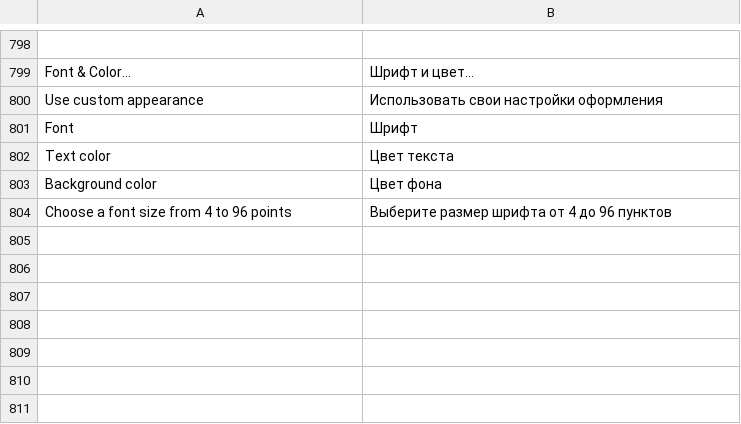
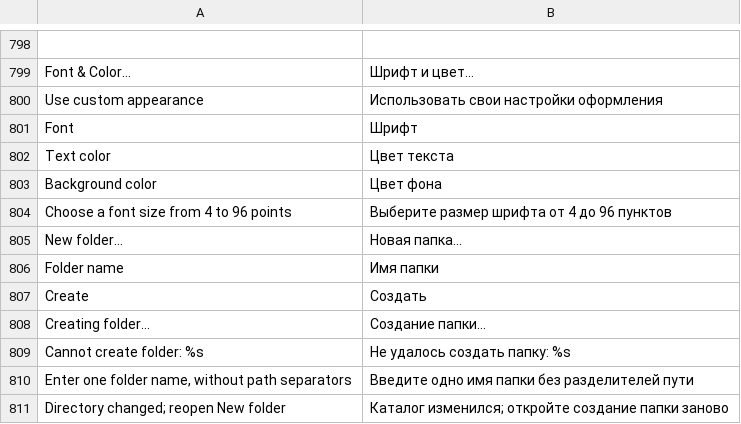
Before and after one commit to bhgv/geany-insight, a TSV file: insight/locale/insight.tsv, drawn as a sheet; only a part is shown, gaps mark what is left out; the diff names each change by its address in the sheet, - before the commit and + after, or states it on an @@ line.

Commit message:
Create disk folders asynchronously with validation and explicit shutdown guards

```diff
--- a/insight/locale/insight.tsv
+++ b/insight/locale/insight.tsv
+row 805: New folder… | Новая папка…
+row 806: Folder name | Имя папки
+row 807: Create | Создать
+row 808: Creating folder… | Создание папки…
+row 809: Cannot create folder: %s | Не удалось создать папку: %s
+row 810: Enter one folder name, without path separators | Введите одно имя папки без разделителей пути
+row 811: Directory changed; reopen New folder | Каталог изменился; откройте создание папки заново
```
Also changed, not shown: 9 other files.
